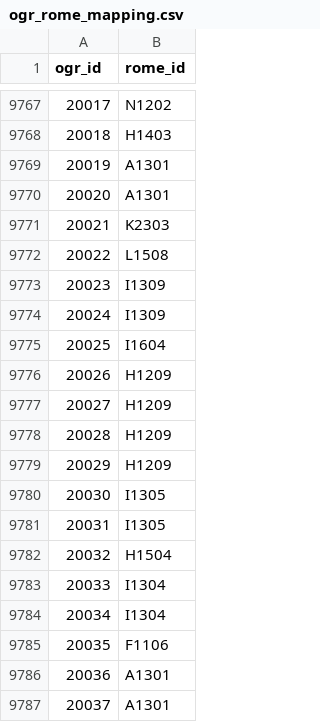
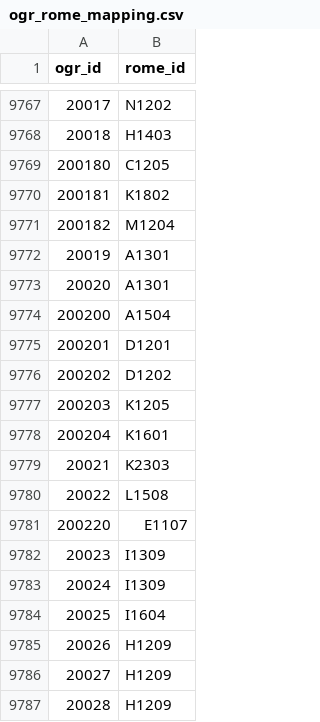
Before and after one commit to StartupsPoleEmploi/labonneboite, a CSV file: labonneboite/common/data/ogr_rome_mapping.csv, drawn as a sheet; only a part is shown, gaps mark what is left out; the shorter side is filled out with more unchanged rows.

```diff
--- a/labonneboite/common/data/ogr_rome_mapping.csv
+++ b/labonneboite/common/data/ogr_rome_mapping.csv
@@ -9768,6 +9768,15 @@ ogr_id|rome_id
 20018|H1403
+200180|C1205
+200181|K1802
+200182|M1204
 20019|A1301
 20020|A1301
+200200|A1504
+200201|D1201
+200202|D1202
+200203|K1205
+200204|K1601
 20021|K2303
 20022|L1508
+200220|E1107
 20023|I1309
```
Also changed, not shown: labonneboite/common/data/ogr_labels.csv, 4 other files.
